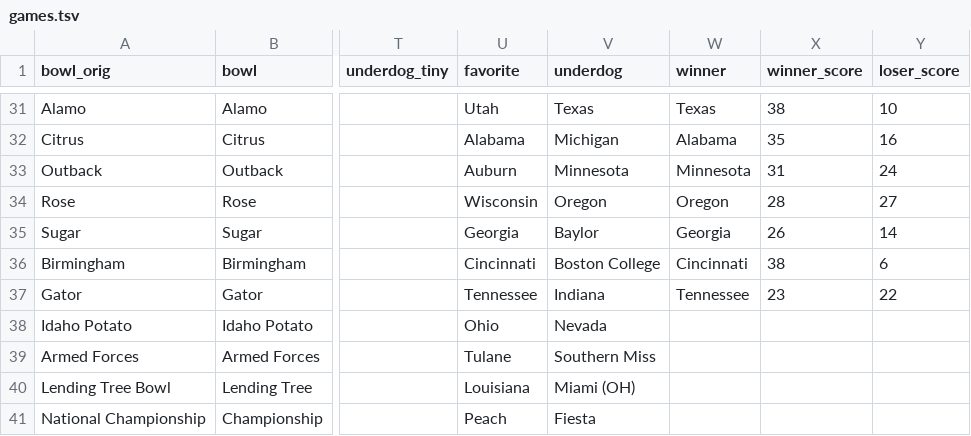
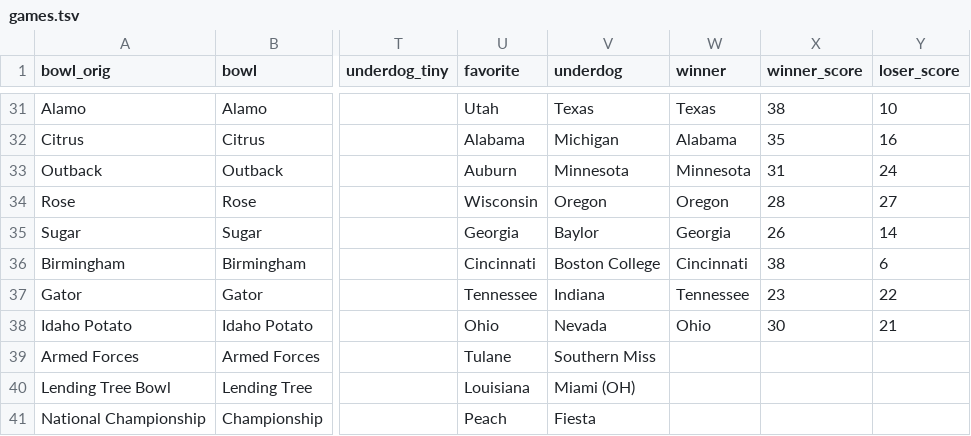
Before and after one commit to rjmorris/bowl_pickem, a TSV file: 2019/data/games.tsv, drawn as a sheet; only a part is shown, gaps mark what is left out; the diff names each change by its address in the sheet, - before the commit and + after, or states it on an @@ line.

Commit message:
Update with result of latest game

```diff
--- a/2019/data/games.tsv
+++ b/2019/data/games.tsv
-W38 (winner): (empty)
+W38 (winner): Ohio
-X38 (winner_score): (empty)
+X38 (winner_score): 30
-Y38 (loser_score): (empty)
+Y38 (loser_score): 21
```
